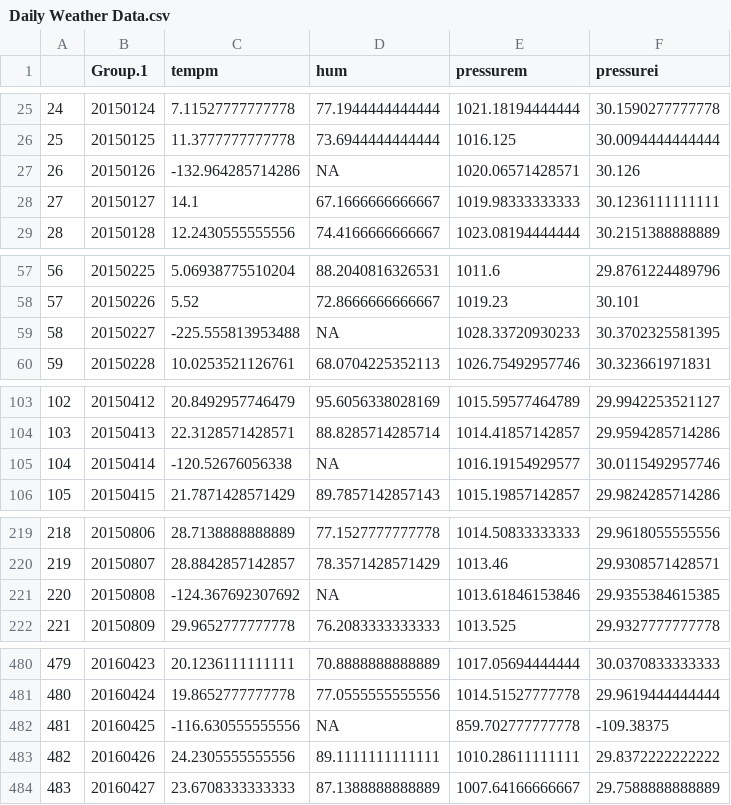
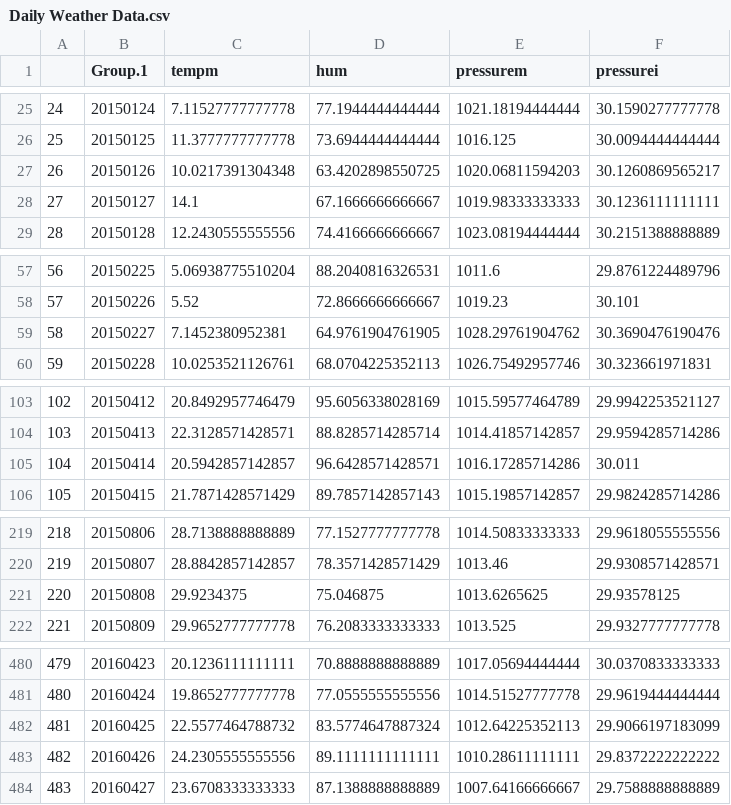
Before and after one commit to m-bthomas/Springboard101, a CSV file: Daily Weather Data.csv, drawn as a sheet; only a part is shown, gaps mark what is left out; the diff covers the shown part only.

```diff
--- a/Daily Weather Data.csv
+++ b/Daily Weather Data.csv
@@ -26,3 +26,3 @@
 "25",20150125,11.3777777777778,73.6944444444444,1016.125,30.0094444444444
-"26",20150126,-132.964285714286,NA,1020.06571428571,30.126
+"26",20150126,10.0217391304348,63.4202898550725,1020.06811594203,30.1260869565217
 "27",20150127,14.1,67.1666666666667,1019.98333333333,30.1236111111111
@@ -58,3 +58,3 @@
 "57",20150226,5.52,72.8666666666667,1019.23,30.101
-"58",20150227,-225.555813953488,NA,1028.33720930233,30.3702325581395
+"58",20150227,7.1452380952381,64.9761904761905,1028.29761904762,30.3690476190476
 "59",20150228,10.0253521126761,68.0704225352113,1026.75492957746,30.323661971831
@@ -104,3 +104,3 @@
 "103",20150413,22.3128571428571,88.8285714285714,1014.41857142857,29.9594285714286
-"104",20150414,-120.52676056338,NA,1016.19154929577,30.0115492957746
+"104",20150414,20.5942857142857,96.6428571428571,1016.17285714286,30.011
 "105",20150415,21.7871428571429,89.7857142857143,1015.19857142857,29.9824285714286
@@ -220,3 +220,3 @@
 "219",20150807,28.8842857142857,78.3571428571429,1013.46,29.9308571428571
-"220",20150808,-124.367692307692,NA,1013.61846153846,29.9355384615385
+"220",20150808,29.9234375,75.046875,1013.6265625,29.93578125
 "221",20150809,29.9652777777778,76.2083333333333,1013.525,29.9327777777778
@@ -481,3 +481,3 @@
 "480",20160424,19.8652777777778,77.0555555555556,1014.51527777778,29.9619444444444
-"481",20160425,-116.630555555556,NA,859.702777777778,-109.38375
+"481",20160425,22.5577464788732,83.5774647887324,1012.64225352113,29.9066197183099
 "482",20160426,24.2305555555556,89.1111111111111,1010.28611111111,29.8372222222222
```
Also changed, not shown: 8 edited cells elsewhere in this file, CombinedDataSet.csv, 6 other files.
